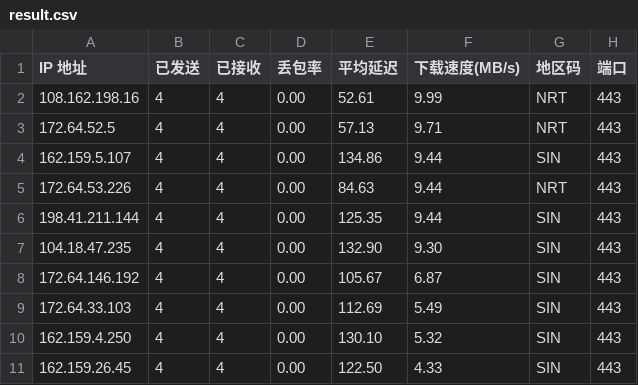
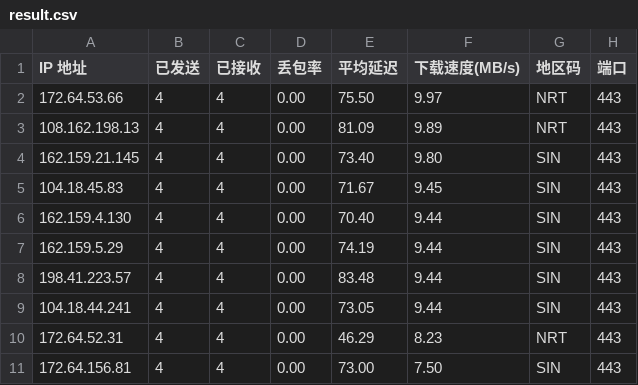
Before and after one commit to xm0786114-bot/cf-speedtest-data, a CSV file: result.csv, drawn as a sheet.

Commit message:
Auto update CSV: 2026-11-16 00:45:00

```diff
--- a/result.csv
+++ b/result.csv
@@ -1,11 +1,11 @@
 IP 地址,已发送,已接收,丢包率,平均延迟,下载速度(MB/s),地区码,端口
-108.162.198.16,4,4,0.00,52.61,9.99,NRT,443
-172.64.52.5,4,4,0.00,57.13,9.71,NRT,443
-162.159.5.107,4,4,0.00,134.86,9.44,SIN,443
-172.64.53.226,4,4,0.00,84.63,9.44,NRT,443
-198.41.211.144,4,4,0.00,125.35,9.44,SIN,443
-104.18.47.235,4,4,0.00,132.90,9.30,SIN,443
-172.64.146.192,4,4,0.00,105.67,6.87,SIN,443
-172.64.33.103,4,4,0.00,112.69,5.49,SIN,443
-162.159.4.250,4,4,0.00,130.10,5.32,SIN,443
-162.159.26.45,4,4,0.00,122.50,4.33,SIN,443
+172.64.53.66,4,4,0.00,75.50,9.97,NRT,443
+108.162.198.13,4,4,0.00,81.09,9.89,NRT,443
+162.159.21.145,4,4,0.00,73.40,9.80,SIN,443
+104.18.45.83,4,4,0.00,71.67,9.45,SIN,443
+162.159.4.130,4,4,0.00,70.40,9.44,SIN,443
+162.159.5.29,4,4,0.00,74.19,9.44,SIN,443
+198.41.223.57,4,4,0.00,83.48,9.44,SIN,443
+104.18.44.241,4,4,0.00,73.05,9.44,SIN,443
+172.64.52.31,4,4,0.00,46.29,8.23,NRT,443
+172.64.156.81,4,4,0.00,73.00,7.50,SIN,443
```
